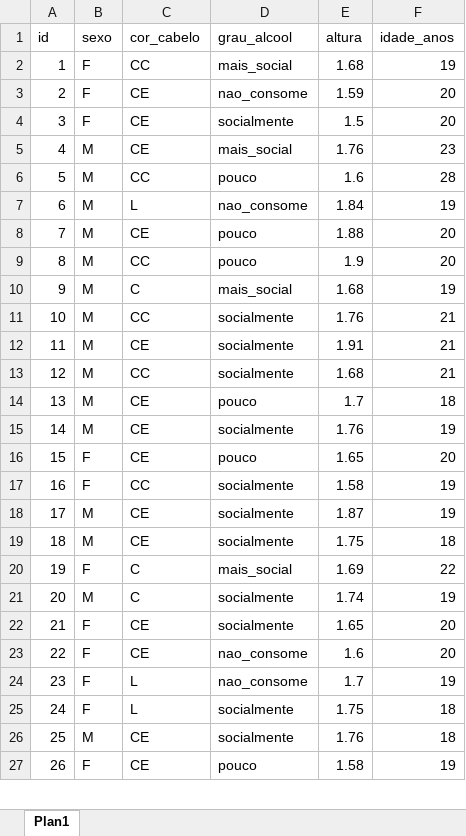
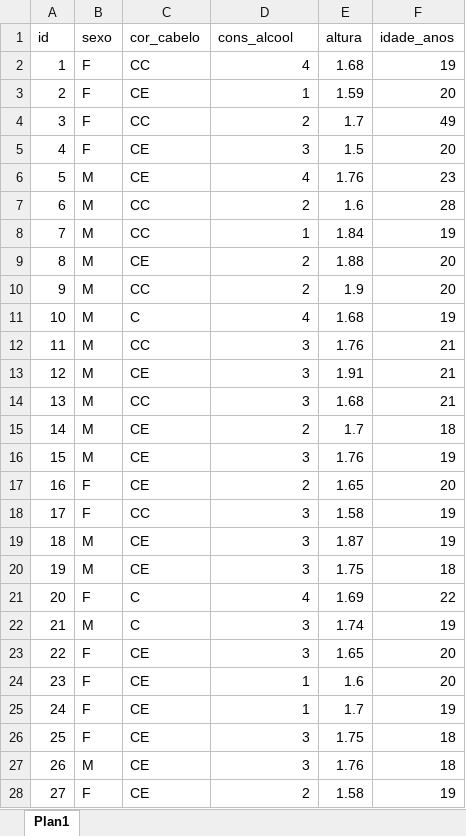
Before and after one commit to arpanosso/estatinfo, an Excel workbook: data/dados_turmas.xlsx, sheet Plan1, drawn as a sheet; only a part is shown; values as stored, in another font and other column widths than the file's, no borders; addresses are those after the commit; the diff covers the shown part only; the diff names each change by its address in the sheet, - before the commit and + after, or states it on an @@ line.

Commit message:
dados turmas - img

```diff
--- a/data/dados_turmas.xlsx (sheet Plan1)
+++ b/data/dados_turmas.xlsx (sheet Plan1)
-D1: grau_alcool
+D1: cons_alcool
-D2 (cons_alcool): mais_social
+D2 (cons_alcool): 4
-D3 (cons_alcool): nao_consome
+D3 (cons_alcool): 1
+row 4: 3 | F | CC | 2 | 1.7 | 49
@@ column A (id) renumbered between rows 5 and 45 @@
-D5 (cons_alcool): socialmente
+D5 (cons_alcool): 3
-D6 (cons_alcool): mais_social
+D6 (cons_alcool): 4
-D7 (cons_alcool): pouco
+D7 (cons_alcool): 2
-C8 (cor_cabelo): L
+C8 (cor_cabelo): CC
-D8 (cons_alcool): nao_consome
+D8 (cons_alcool): 1
-D9:D10 (cons_alcool): pouco
+D9:D10 (cons_alcool): 2
-D11 (cons_alcool): mais_social
+D11 (cons_alcool): 4
-D12:D14 (cons_alcool): socialmente
+D12:D14 (cons_alcool): 3
-D15 (cons_alcool): pouco
+D15 (cons_alcool): 2
-D16 (cons_alcool): socialmente
+D16 (cons_alcool): 3
-D17 (cons_alcool): pouco
+D17 (cons_alcool): 2
-D18:D20 (cons_alcool): socialmente
+D18:D20 (cons_alcool): 3
-D21 (cons_alcool): mais_social
+D21 (cons_alcool): 4
-D22:D23 (cons_alcool): socialmente
+D22:D23 (cons_alcool): 3
-D24:D25 (cons_alcool): nao_consome
+D24:D25 (cons_alcool): 1
-C25:C26 (cor_cabelo): L
+C25:C26 (cor_cabelo): CE
-D26:D27 (cons_alcool): socialmente
+D26:D27 (cons_alcool): 3
-D28 (cons_alcool): pouco
+D28 (cons_alcool): 2
```
Also changed, not shown: 36 removed rows and 19 edited cells elsewhere in this sheet, 22 other files.
